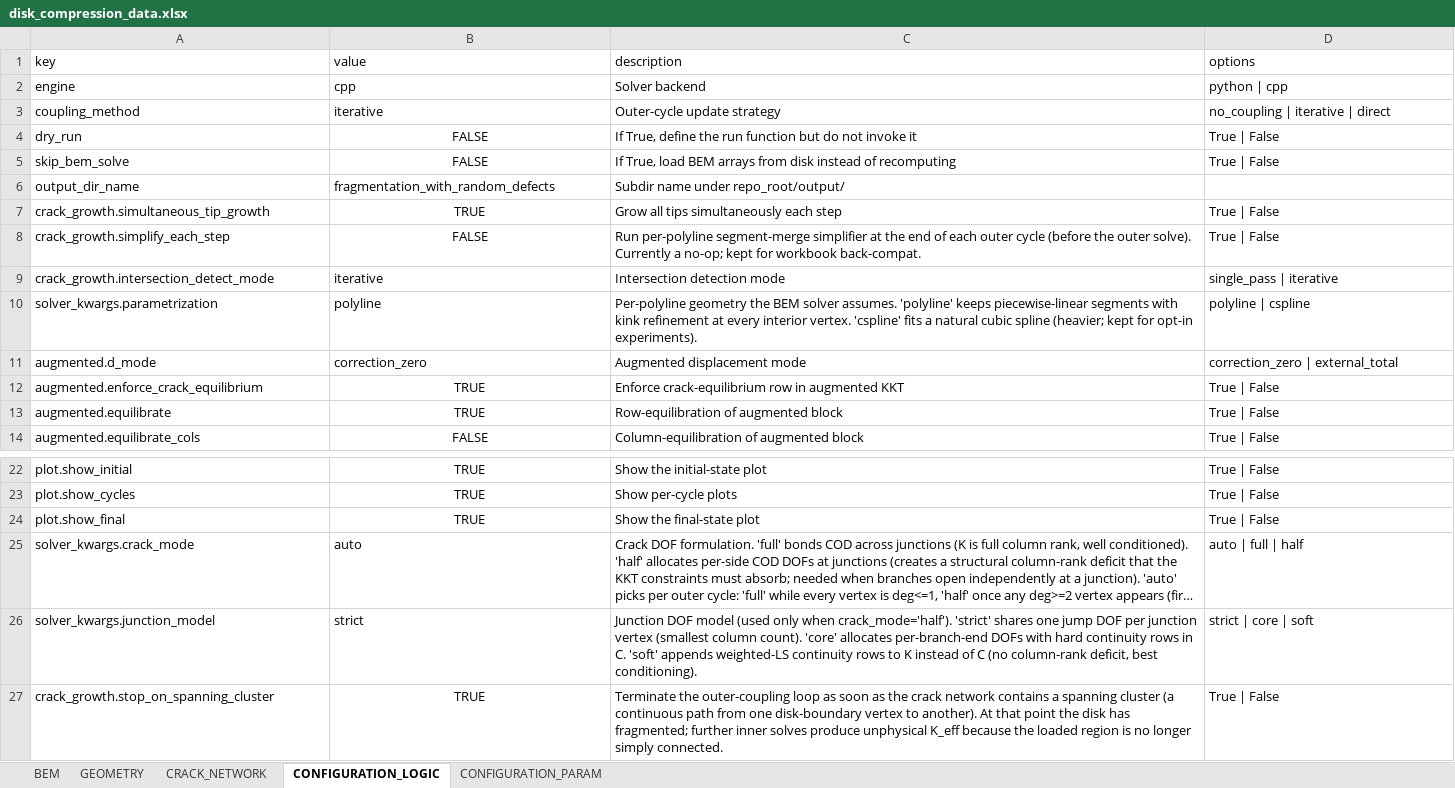
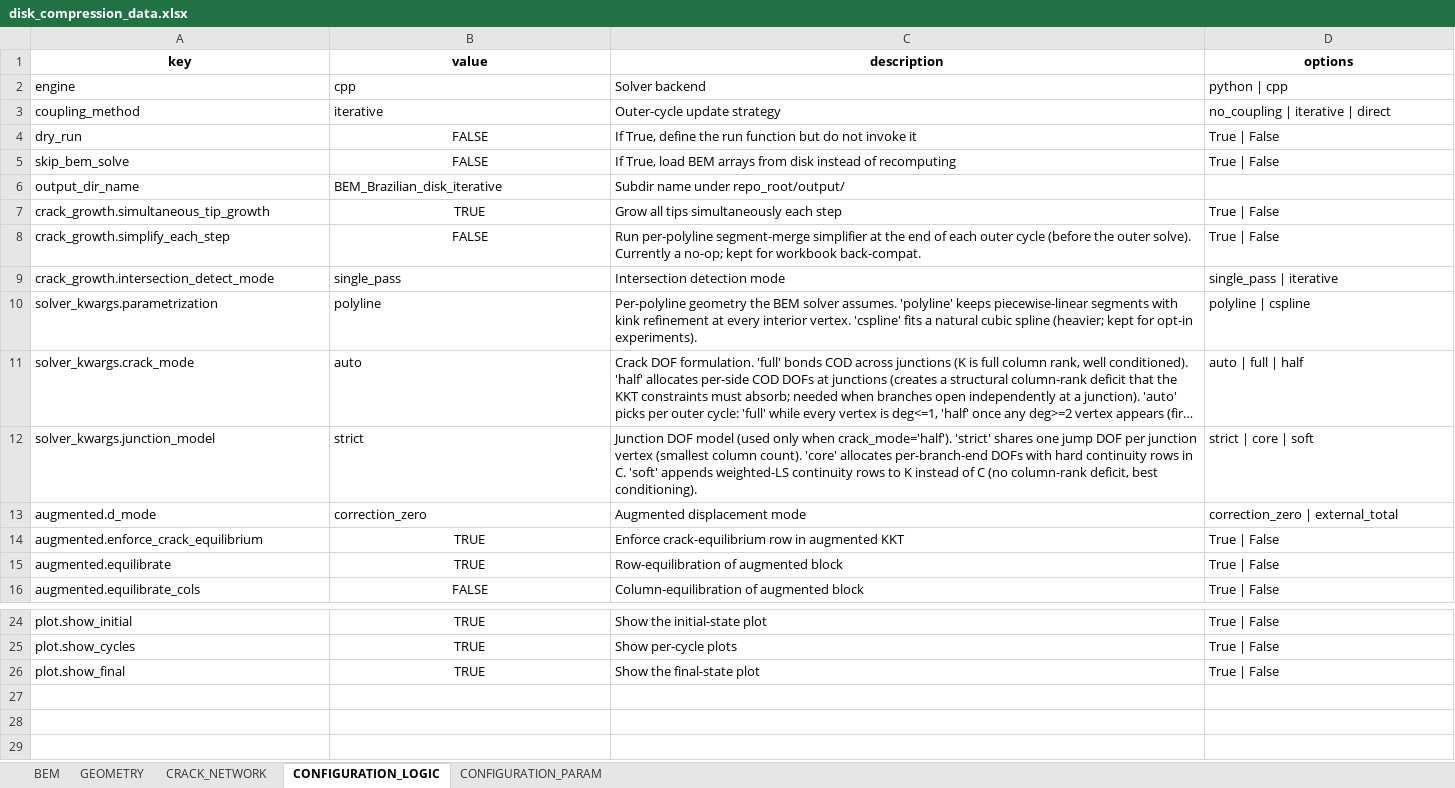
Before and after one commit to Ghoniem/Fracture, an Excel workbook: VCEM_4_0/input/disk_compression_data.xlsx, sheet CONFIGURATION_LOGIC, drawn as a sheet; only a part is shown, gaps mark what is left out; long unchanged cells end in …; values as stored, in another font and other column widths than the file's, no borders; removed rows and columns are numbered as before the commit, all else as after; the diff names each change by its address in the sheet, - before the commit and + after, or states it on an @@ line.

```diff
--- a/VCEM_4_0/input/disk_compression_data.xlsx (sheet CONFIGURATION_LOGIC)
+++ b/VCEM_4_0/input/disk_compression_data.xlsx (sheet CONFIGURATION_LOGIC)
@@ A1:D1 bold: off → on, alignment: left → center @@
-B6 (value): fragmentation_with_random_defects
+B6 (value): BEM_Brazilian_disk_iterative
-B9 (value): iterative
+B9 (value): single_pass
@@ row 25 moved to row 11: solver_kwargs.crack_mode @@
@@ row 26 moved to row 12: solver_kwargs.junction_model @@
-row 27: crack_growth.stop_on_spanning_cluster | TRUE | Terminate the outer-coupling loop as soon as the crack network contains a spanning cluster (a continuous path from one disk-boundary vertex to another). At that point the disk has fragmented; further inner solves produce unphysical K_eff because the loaded region is no longer simply connected. | True | False
```
Also changed, not shown: sheet CRACK_NETWORK, sheet CONFIGURATION_PARAM, sheet BEM, sheet GEOMETRY, 4 other files.
